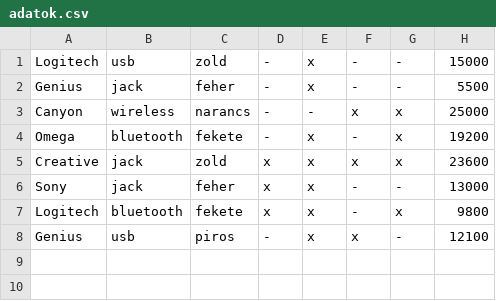
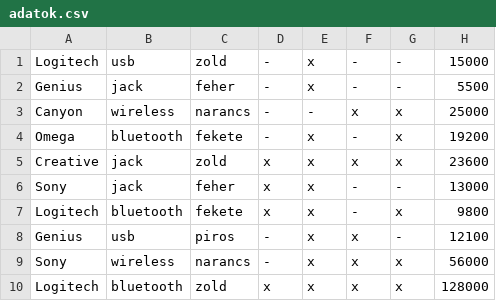
Before and after one commit to TLPLTSzft/TLPLTSzft_Fejhallgatok, a CSV file: adatok.csv, drawn as a sheet.

```diff
--- a/adatok.csv
+++ b/adatok.csv
@@ -8 +8,3 @@ Logitech;bluetooth;fekete;x;x;-;x;9800
 Genius;usb;piros;-;x;x;-;12100
+Sony;wireless;narancs;-;x;x;x;56000
+Logitech;bluetooth;zold;x;x;x;x;128000
```
Also changed, not shown: 2 other files.
